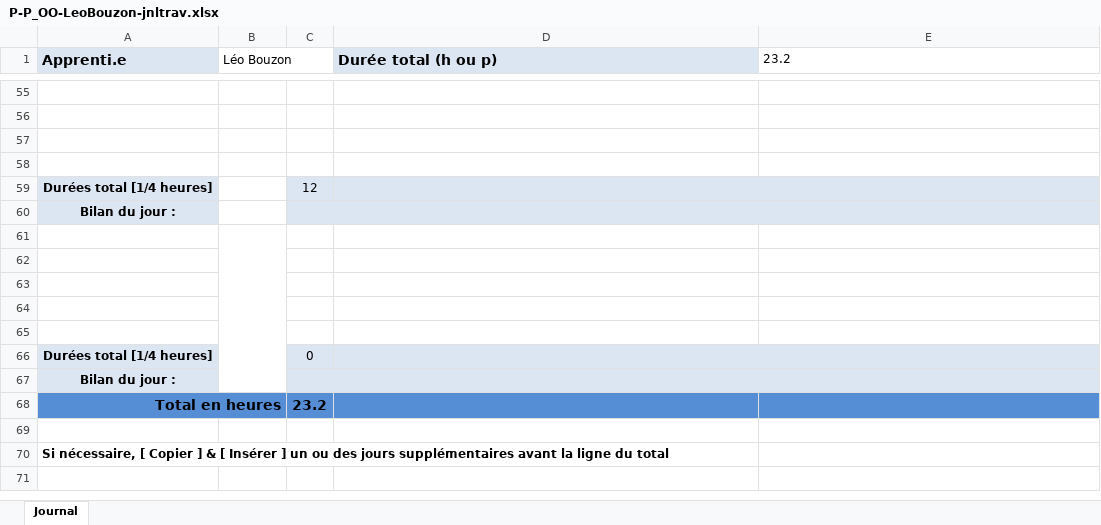
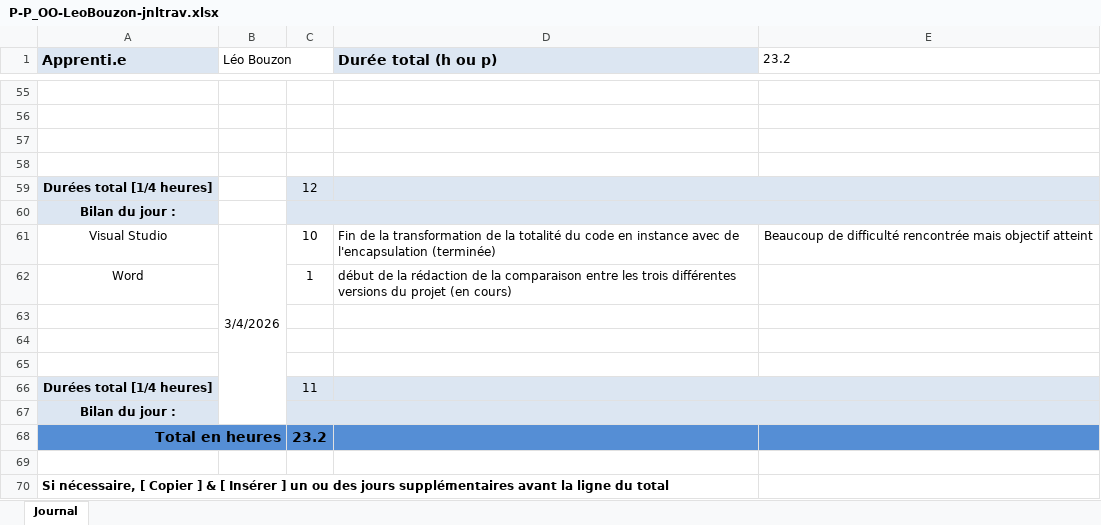
Before and after one commit to L3sTix/OO-them-ALL, an Excel workbook: doc/P-P_OO-LeoBouzon-jnltrav.xlsx, sheet Journal, drawn as a sheet; only a part is shown, gaps mark what is left out; values as stored, in another font and other column widths than the file's, no borders; removed rows and columns are numbered as before the commit, all else as after; the diff names each change by its address in the sheet, - before the commit and + after, or states it on an @@ line.

Commit message:
feat(instanciation & encapsulation): mise en place de toutes les instances et encapsulation

```diff
--- a/doc/P-P_OO-LeoBouzon-jnltrav.xlsx (sheet Journal)
+++ b/doc/P-P_OO-LeoBouzon-jnltrav.xlsx (sheet Journal)
+row 61: Visual Studio | 3/4/2026 | 10 | Fin de la transformation de la totalité du code en instance avec de l'encapsulation (terminée) | Beaucoup de difficulté rencontrée mais objectif atteint
+row 62: Word |  | 1 | début de la rédaction de la comparaison entre les trois différentes versions du projet (en cours)
-B61:B67 merged
-row 64: (empty)
-row 65: (empty)
-C66: 0
+C66: 11
```
Also changed, not shown: 7 other files.
